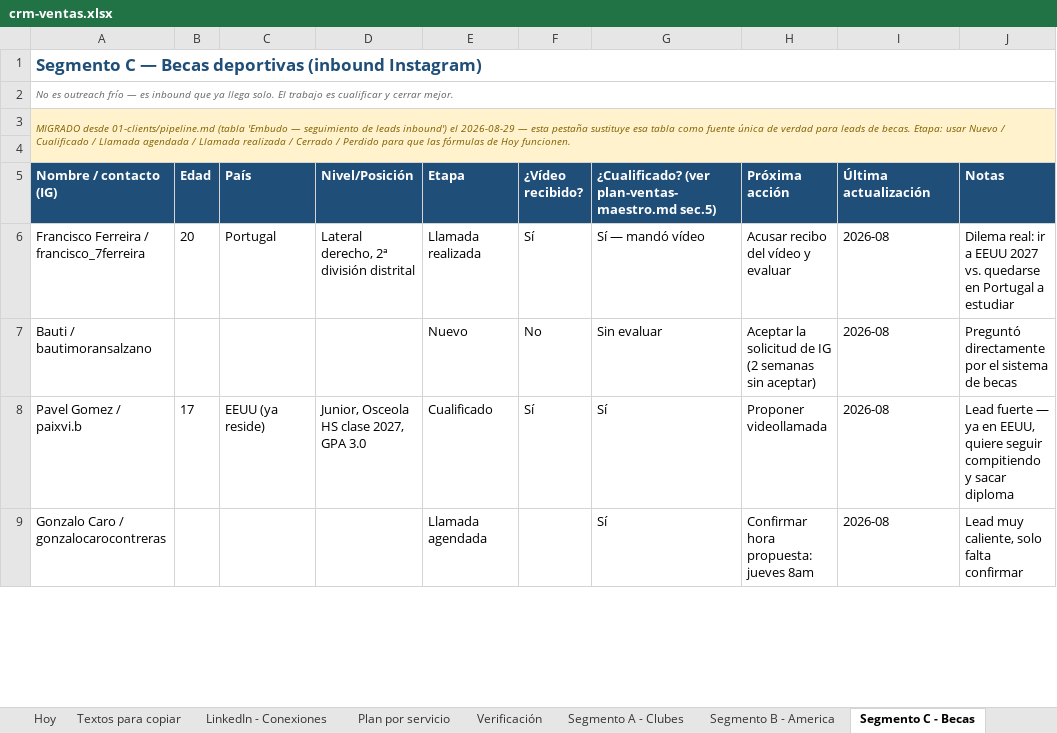
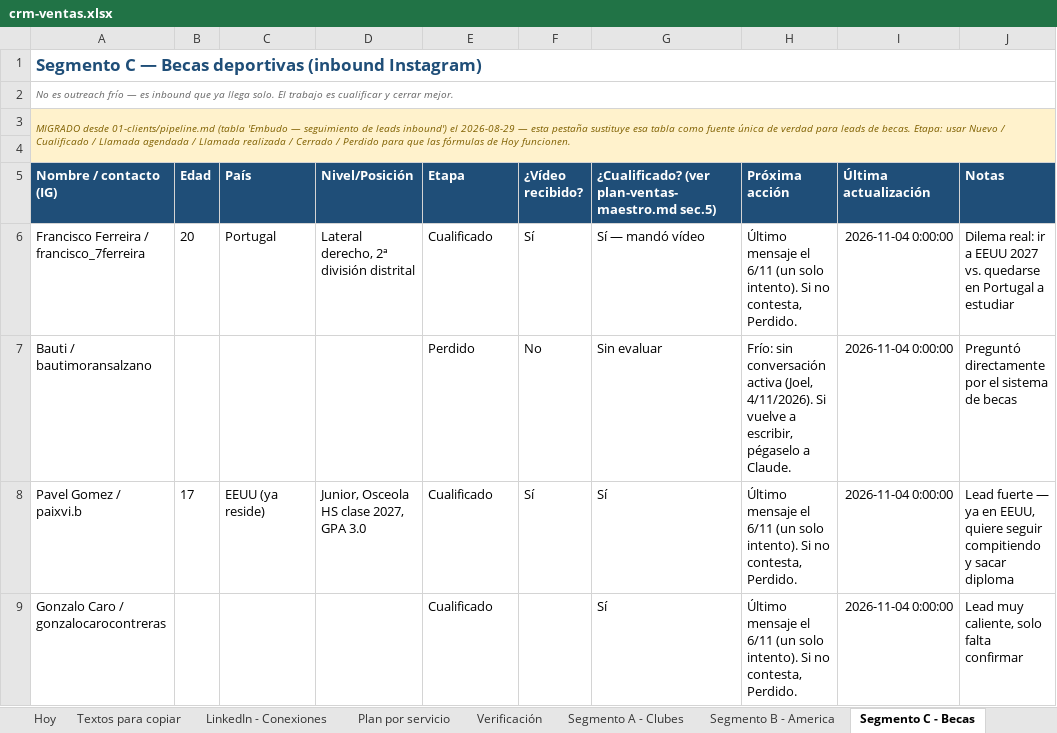
Before and after one commit to Joelmv10/always-up-os, an Excel workbook: 01-clients/crm-ventas.xlsx, sheet Segmento C - Becas, drawn as a sheet; only a part is shown; values as stored, in another font and other column widths than the file's, no borders; the diff covers the shown part only; the diff names each change by its address in the sheet, - before the commit and + after, or states it on an @@ line.

```diff
--- a/01-clients/crm-ventas.xlsx (sheet Segmento C - Becas)
+++ b/01-clients/crm-ventas.xlsx (sheet Segmento C - Becas)
-E6 (Etapa): Llamada realizada
+E6 (Etapa): Cualificado
-H6 (Próxima acción): Acusar recibo del vídeo y evaluar
+H6 (Próxima acción): Último mensaje el 6/11 (un solo intento). Si no contesta, Perdido.
-I6:I9 (Última actualización): 2026-08
+I6:I9 (Última actualización): 2026-11-04 0:00:00
-E7 (Etapa): Nuevo
+E7 (Etapa): Perdido
-H7 (Próxima acción): Aceptar la solicitud de IG (2 semanas sin aceptar)
+H7 (Próxima acción): Frío: sin conversación activa (Joel, 4/11/2026). Si vuelve a escribir, pégaselo a Claude.
-H8 (Próxima acción): Proponer videollamada
+H8 (Próxima acción): Último mensaje el 6/11 (un solo intento). Si no contesta, Perdido.
-E9 (Etapa): Llamada agendada
+E9 (Etapa): Cualificado
-H9 (Próxima acción): Confirmar hora propuesta: jueves 8am
+H9 (Próxima acción): Último mensaje el 6/11 (un solo intento). Si no contesta, Perdido.
```
Also changed, not shown: 31 edited cells elsewhere in this sheet, sheet Textos para copiar, sheet Calendario diario, sheet LinkedIn - Conexiones, sheet Segmento B - America, sheet Verificación, sheet Segmento A - Clubes, 2 more sheets, 7 other files.
